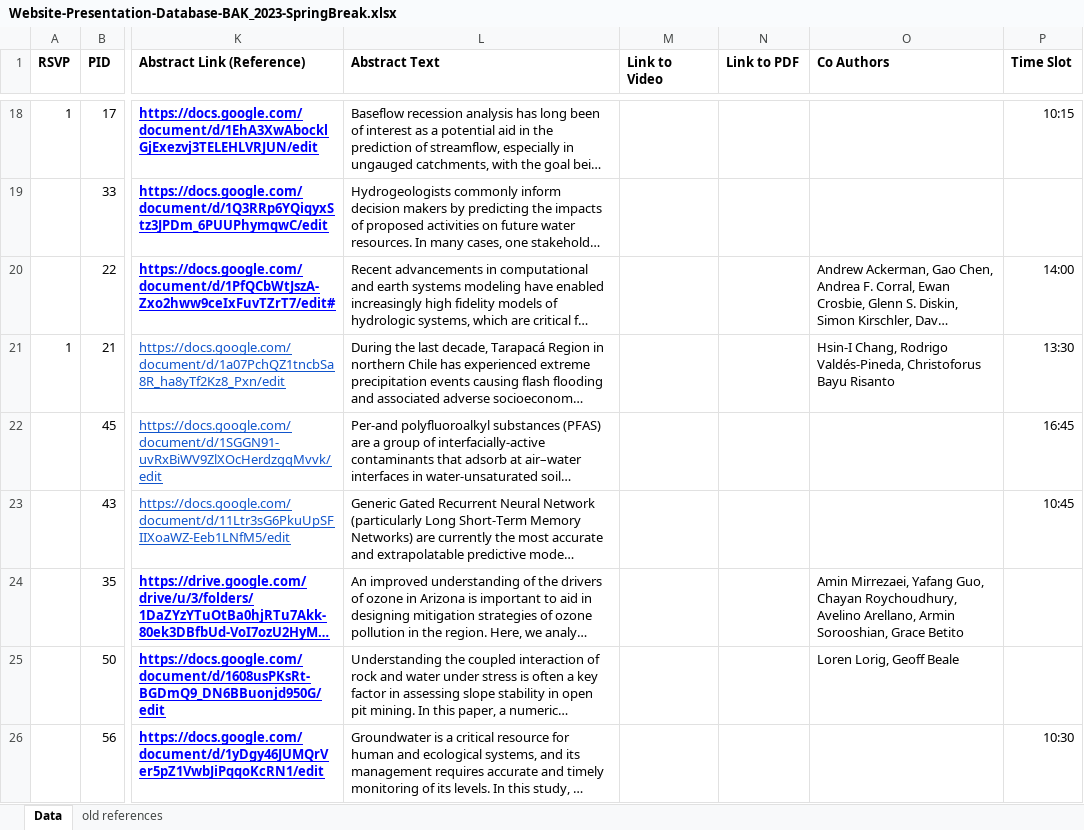
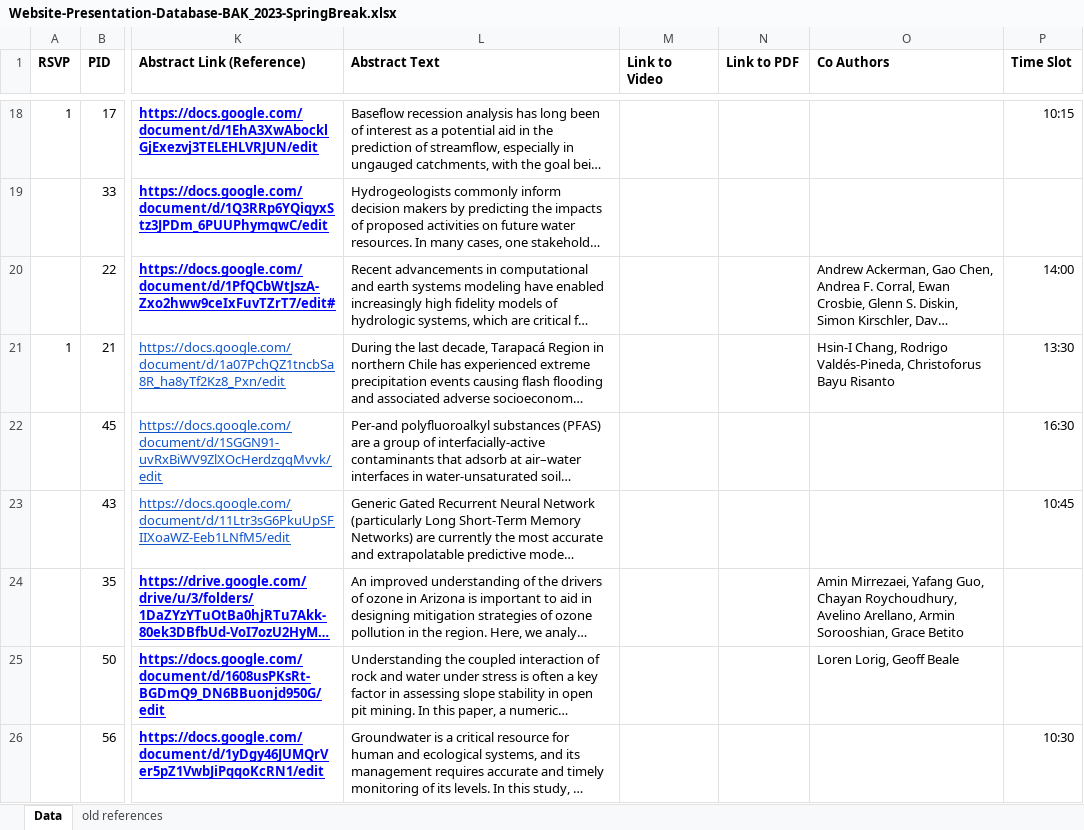
Before and after one commit to eldia-web/eldia-web.github.io, an Excel workbook: Abstracts/Website-Presentation-Database-BAK_2023-SpringBreak.xlsx, sheet Data, drawn as a sheet; only a part is shown, gaps mark what is left out; long unchanged cells end in …; values as stored, in another font and other column widths than the file's, no borders; the diff names each change by its address in the sheet, - before the commit and + after, or states it on an @@ line.

```diff
--- a/Abstracts/Website-Presentation-Database-BAK_2023-SpringBreak.xlsx (sheet Data)
+++ b/Abstracts/Website-Presentation-Database-BAK_2023-SpringBreak.xlsx (sheet Data)
-P22 (Time Slot): 16:45
+P22 (Time Slot): 16:30
```
Also changed, not shown: 2 other files.
